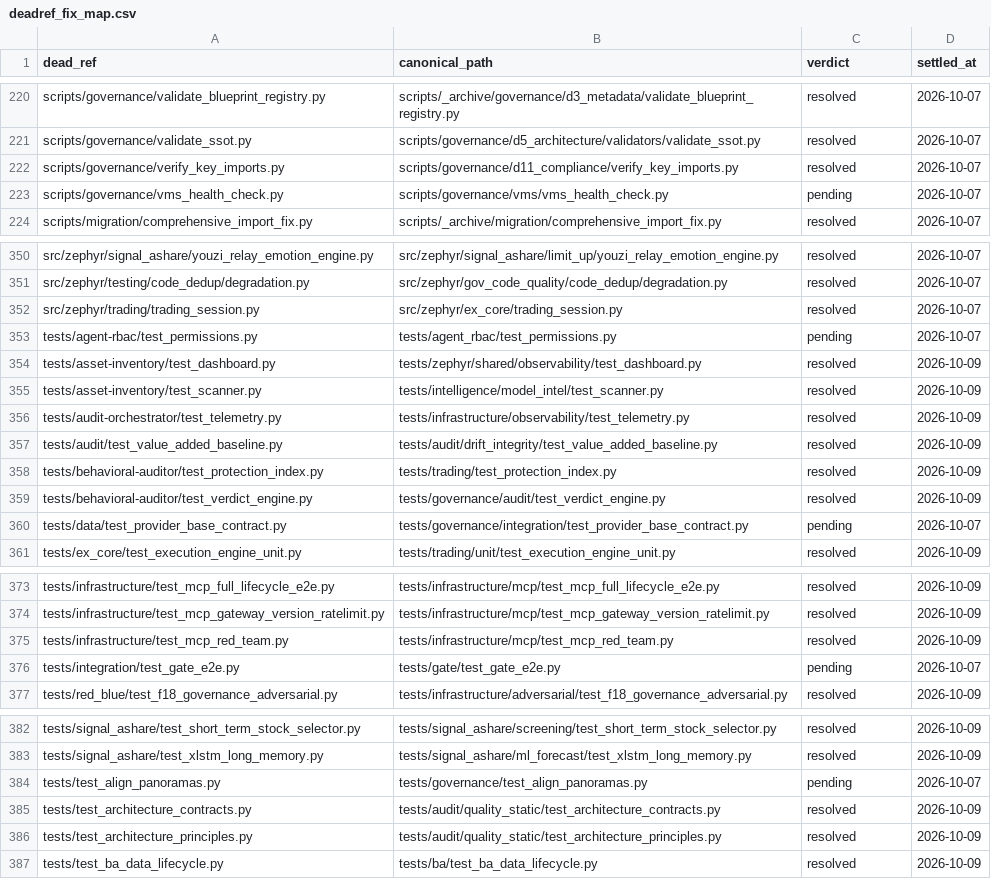
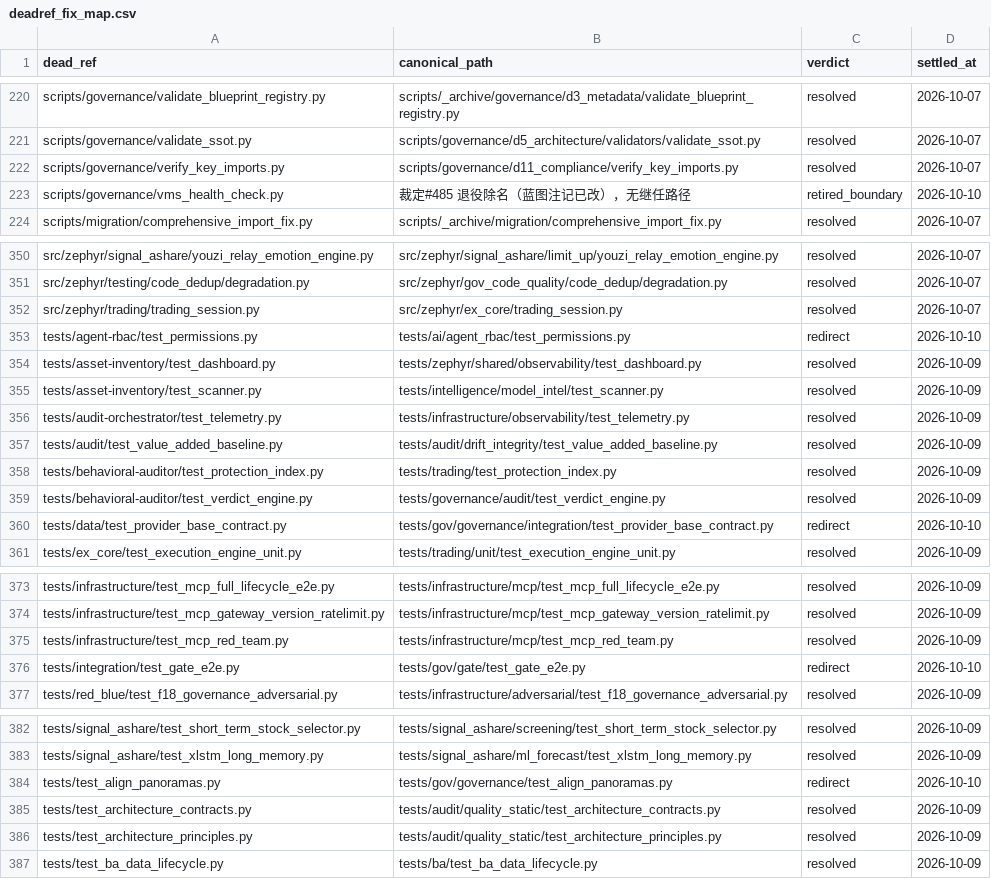
Before and after one commit to xuanFelixVan/ZephyrAlpha, a CSV file: docs/_working/fms_overhaul/_data/deadref_fix_map.csv, drawn as a sheet; only a part is shown, gaps mark what is left out; the diff covers the shown part only.

Commit message:
[乙7·H-6 fix_map 归零][st-chief3-20261009] 残 15 行清偿（chiefc §五乙移交面）：13 redirect（死引用源=9 蓝图 14 处+align_panoramas.py 注释+sync_blueprint_code_index.py 常量，全部 redirect 至 tests 重组后真实新路径，13 目标件逐一 ls 实证在册）+2 退役边界登记（fix_orphan_exports/vms_health_check=裁定#485 退役批，蓝图行除名注记非 redirect）+fix_map CSV 15 行 pending 回填（397 resolved+13 redirect+2 retired_boundary=412 归零，tab 格式保真；CSV 曾误按逗号方言改写已即 git checkout 还原重做）。残留 1 行=path_ownership_map.yaml:3677（机生件，源=depgraph MOD-INF-072 陈旧节点 10631568，随 C2 --force 重扫自愈）。蓝图书含 reconciler 在途重算面（version/file_count 机生字段）代寄披露。绿证=15 死引用源盘面 grep 清零（除机生件 1 行）。
[GW:st-chief3-20261009:q-20261010-st-chief3-20261009-0006]

[GW:st-chief3-20261009]
[GW:st-chief3-20261009:overlap]
[GW:st-chief3-20261009:multi-domain]
[GW:st-chief3-20261009:tracked-drift]

```diff
--- a/docs/_working/fms_overhaul/_data/deadref_fix_map.csv
+++ b/docs/_working/fms_overhaul/_data/deadref_fix_map.csv
@@ -222,3 +222,3 @@ scripts/governance/validate_ssot.py	scripts/governance/d5_architecture/validator
 scripts/governance/verify_key_imports.py	scripts/governance/d11_compliance/verify_key_imports.py	resolved	2026-10-07
-scripts/governance/vms_health_check.py	scripts/governance/vms/vms_health_check.py	pending	2026-10-07
+scripts/governance/vms_health_check.py	裁定#485 退役除名（蓝图注记已改），无继任路径	retired_boundary	2026-10-10
 scripts/migration/comprehensive_import_fix.py	scripts/_archive/migration/comprehensive_import_fix.py	resolved	2026-10-07
@@ -352,3 +352,3 @@ src/zephyr/testing/code_dedup/degradation.py	src/zephyr/gov_code_quality/code_de
 src/zephyr/trading/trading_session.py	src/zephyr/ex_core/trading_session.py	resolved	2026-10-07
-tests/agent-rbac/test_permissions.py	tests/agent_rbac/test_permissions.py	pending	2026-10-07
+tests/agent-rbac/test_permissions.py	tests/ai/agent_rbac/test_permissions.py	redirect	2026-10-10
 tests/asset-inventory/test_dashboard.py	tests/zephyr/shared/observability/test_dashboard.py	resolved	2026-10-09
@@ -359,3 +359,3 @@ tests/behavioral-auditor/test_protection_index.py	tests/trading/test_protection_
 tests/behavioral-auditor/test_verdict_engine.py	tests/governance/audit/test_verdict_engine.py	resolved	2026-10-09
-tests/data/test_provider_base_contract.py	tests/governance/integration/test_provider_base_contract.py	pending	2026-10-07
+tests/data/test_provider_base_contract.py	tests/gov/governance/integration/test_provider_base_contract.py	redirect	2026-10-10
 tests/ex_core/test_execution_engine_unit.py	tests/trading/unit/test_execution_engine_unit.py	resolved	2026-10-09
@@ -375,3 +375,3 @@ tests/infrastructure/test_mcp_gateway_version_ratelimit.py	tests/infrastructure/
 tests/infrastructure/test_mcp_red_team.py	tests/infrastructure/mcp/test_mcp_red_team.py	resolved	2026-10-09
-tests/integration/test_gate_e2e.py	tests/gate/test_gate_e2e.py	pending	2026-10-07
+tests/integration/test_gate_e2e.py	tests/gov/gate/test_gate_e2e.py	redirect	2026-10-10
 tests/red_blue/test_f18_governance_adversarial.py	tests/infrastructure/adversarial/test_f18_governance_adversarial.py	resolved	2026-10-09
@@ -383,3 +383,3 @@ tests/signal_ashare/test_short_term_stock_selector.py	tests/signal_ashare/screen
 tests/signal_ashare/test_xlstm_long_memory.py	tests/signal_ashare/ml_forecast/test_xlstm_long_memory.py	resolved	2026-10-09
-tests/test_align_panoramas.py	tests/governance/test_align_panoramas.py	pending	2026-10-07
+tests/test_align_panoramas.py	tests/gov/governance/test_align_panoramas.py	redirect	2026-10-10
 tests/test_architecture_contracts.py	tests/audit/quality_static/test_architecture_contracts.py	resolved	2026-10-09
```
Also changed, not shown: 30 edited cells elsewhere in this file, 11 other files.
